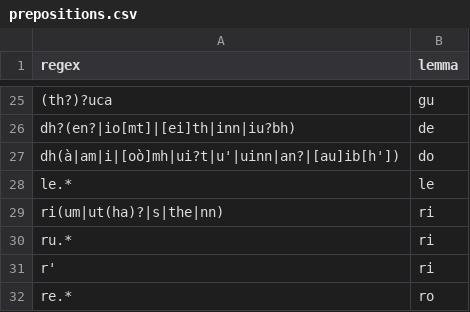
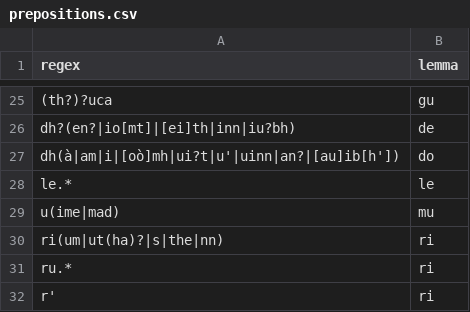
Before and after one commit to colinbatchelor/gdbank, a CSV file: innealan/resources/prepositions.csv, drawn as a sheet; only a part is shown, gaps mark what is left out; the shorter side is filled out with more unchanged rows; the diff names each change by its address in the sheet, - before the commit and + after, or states it on an @@ line.

```diff
--- a/innealan/resources/prepositions.csv
+++ b/innealan/resources/prepositions.csv
+row 29: u(ime|mad) | mu
```
Also changed, not shown: 3 other files.
